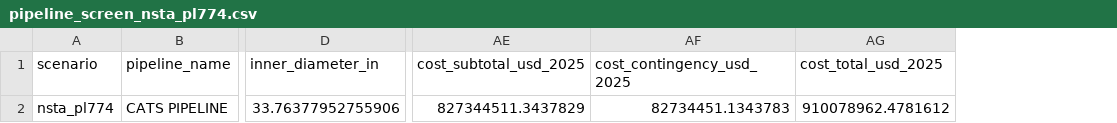
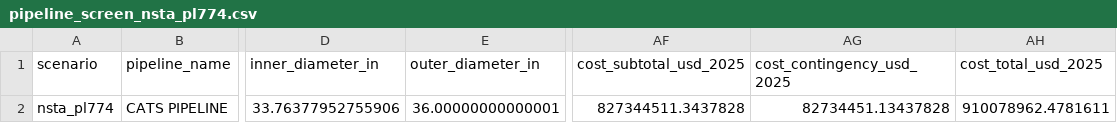
Before and after one commit to amirjahanbakhsh/Repurposing-Pipelines, a CSV file: model_layers/06_screening_and_decision/pipeline_screen_nsta_pl774.csv, drawn as a sheet; only a part is shown, gaps mark what is left out; addresses are those after the commit; the diff names each change by its address in the sheet, - before the commit and + after, or states it on an @@ line.

```diff
--- a/model_layers/06_screening_and_decision/pipeline_screen_nsta_pl774.csv
+++ b/model_layers/06_screening_and_decision/pipeline_screen_nsta_pl774.csv
+column E (outer_diameter_in), row 2: 36.00000000000001
-AF2 (cost_subtotal_usd_2025): 827344511.3437829
+AF2 (cost_subtotal_usd_2025): 827344511.3437828
-AG2 (cost_contingency_usd_2025): 82734451.1343783
+AG2 (cost_contingency_usd_2025): 82734451.13437828
-AH2 (cost_total_usd_2025): 910078962.4781612
+AH2 (cost_total_usd_2025): 910078962.4781611
```
Also changed, not shown: model_layers/06_screening_and_decision/pipeline_screen_goldeneye_poster.csv, model_layers/06_screening_and_decision/refurbishment_work_scope_goldeneye_poster.csv, 6 other files.
